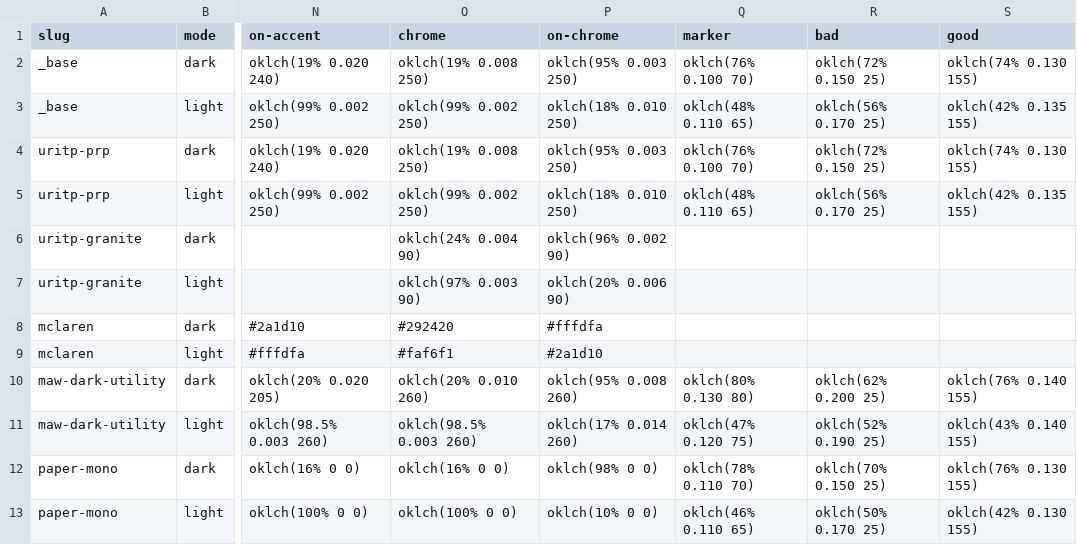
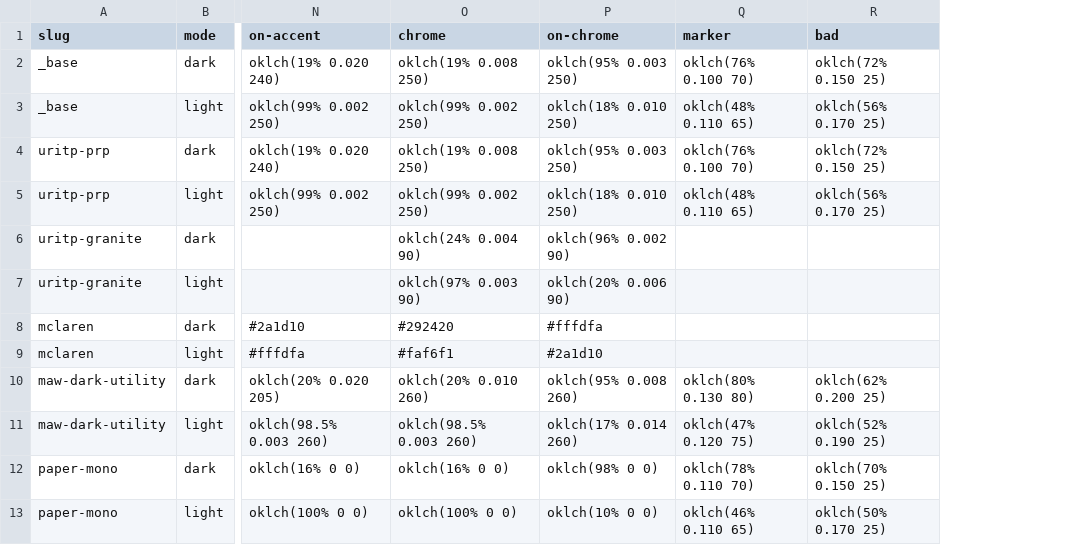
Before and after one commit to maw-agents/uritp-docs, a TSV file: theme/colors.tsv, drawn as a sheet; only a part is shown, gaps mark what is left out; the diff names each change by its address in the sheet, - before the commit and + after, or states it on an @@ line.

Commit message:
Revert the `good` column: marker/bad/accent already cover this, and adding a fourth is the thing this repo keeps deleting

```diff
--- a/theme/colors.tsv
+++ b/theme/colors.tsv
-column S (good), rows 2-13: oklch(74% 0.130 155) | oklch(42% 0.135 155) | oklch(74% 0.130 155) | oklch(42% 0.135 155) |  |  |  |  | oklch(76% 0.140 155) | oklch(43% 0.140 155) | oklch(76% 0.130 155) | oklch(42% 0.130 155)
```
